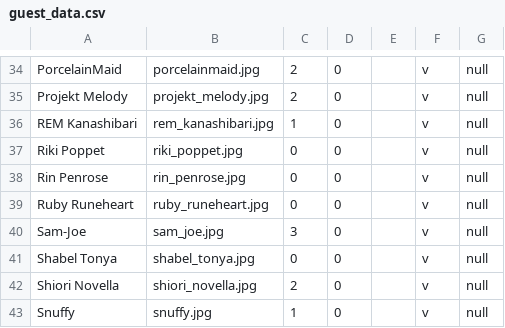
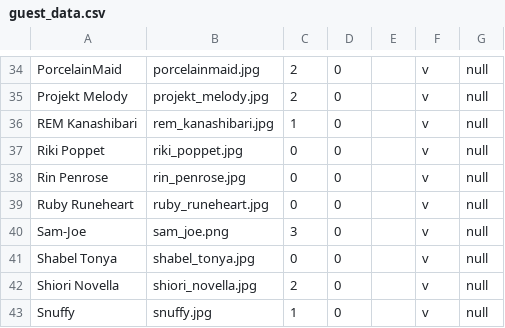
Before and after one commit to OffKai/pen_plotter_flask, a CSV file: pp_data/guest_data.csv, drawn as a sheet; only a part is shown, gaps mark what is left out.

Commit message:
sam's a .png

```diff
--- a/pp_data/guest_data.csv
+++ b/pp_data/guest_data.csv
@@ -39,3 +39,3 @@ Rin Penrose,rin_penrose.jpg,0,0,,v,null
 Ruby Runeheart,ruby_runeheart.jpg,0,0,,v,null
-Sam-Joe,sam_joe.jpg,3,0,,v,null
+Sam-Joe,sam_joe.png,3,0,,v,null
 Shabel Tonya,shabel_tonya.jpg,0,0,,v,null
```
